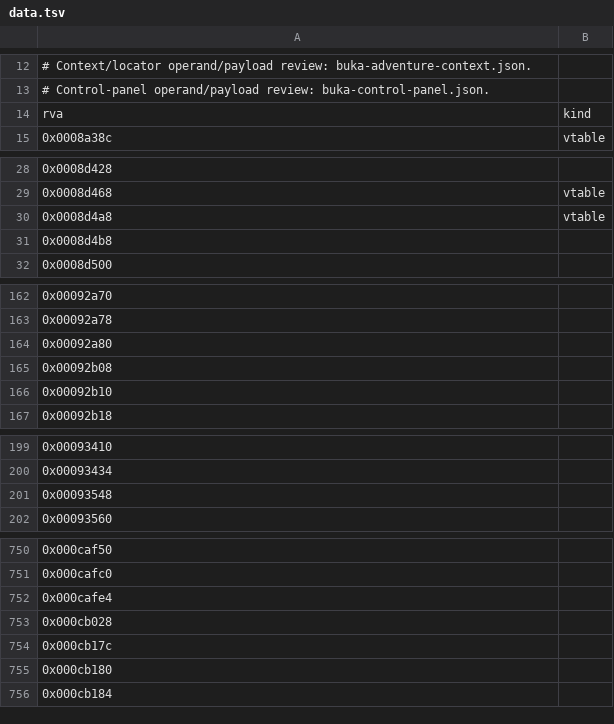
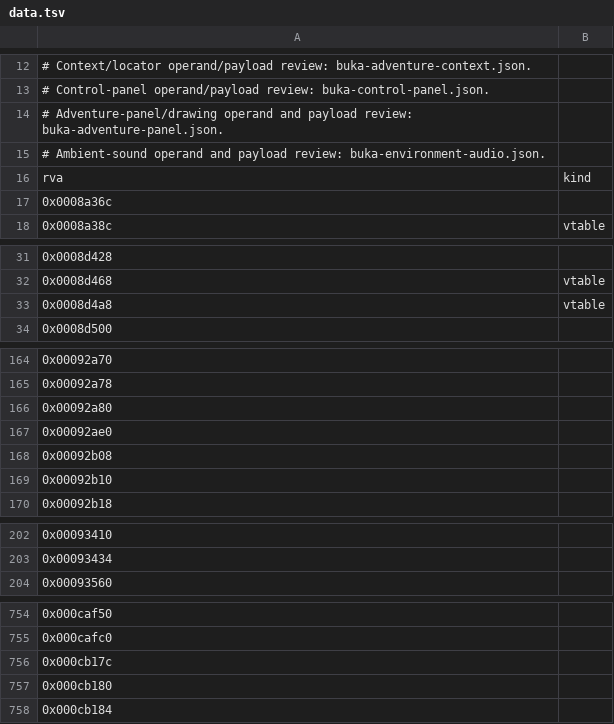
Before and after one commit to sushi-shi/homm1-decomp, a TSV file: config/retail/data.tsv, drawn as a sheet; only a part is shown, gaps mark what is left out; the diff covers the shown part only.

```diff
--- a/config/retail/data.tsv
+++ b/config/retail/data.tsv
@@ -13,3 +13,6 @@
 # Control-panel operand/payload review: buka-control-panel.json.
+# Adventure-panel/drawing operand and payload review: buka-adventure-panel.json.
+# Ambient-sound operand and payload review: buka-environment-audio.json.
 rva	kind
+0x0008a36c	
 0x0008a38c	vtable
@@ -30,3 +33,2 @@ rva	kind
 0x0008d4a8	vtable
-0x0008d4b8	
 0x0008d500	
@@ -164,2 +166,3 @@ rva	kind
 0x00092a80	
+0x00092ae0	
 0x00092b08	
@@ -200,3 +203,2 @@ rva	kind
 0x00093434	
-0x00093548	
 0x00093560	
@@ -751,4 +755,2 @@ rva	kind
 0x000cafc0	
-0x000cafe4	
-0x000cb028	
 0x000cb17c	
```
Also changed, not shown: 3 added rows and 1 removed row elsewhere in this file, config/retail/function_referents.tsv, 12 other files.
